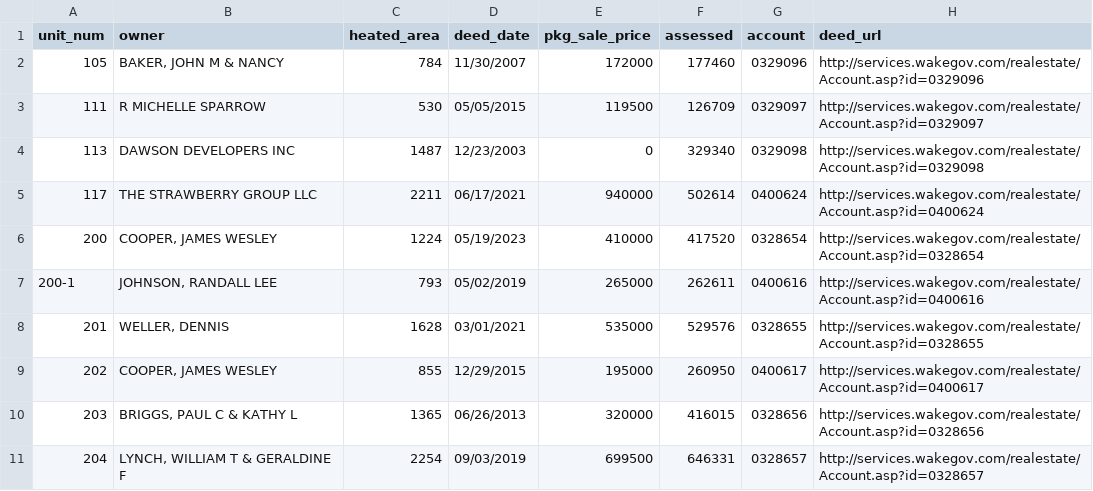
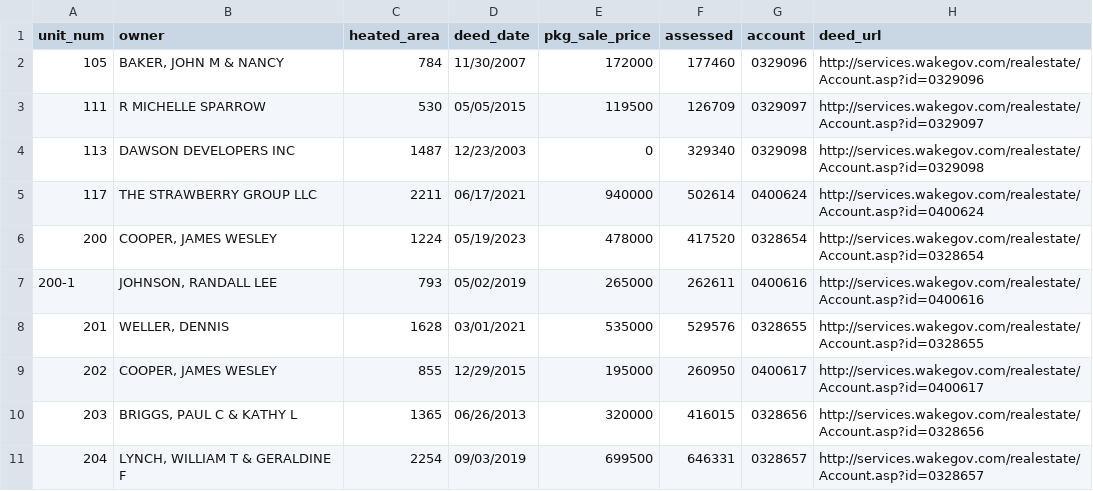
Before and after one commit to mfgering/dawson_deeds, a CSV file: reports/dawson.csv, drawn as a sheet; only a part is shown.

```diff
--- a/reports/dawson.csv
+++ b/reports/dawson.csv
@@ -5,3 +5,3 @@
 "117","THE STRAWBERRY GROUP LLC",2211,"06/17/2021",940000,502614,"0400624","http://services.wakegov.com/realestate/Account.asp?id=0400624"
-"200","COOPER, JAMES WESLEY",1224,"05/19/2023",410000,417520,"0328654","http://services.wakegov.com/realestate/Account.asp?id=0328654"
+"200","COOPER, JAMES WESLEY",1224,"05/19/2023",478000,417520,"0328654","http://services.wakegov.com/realestate/Account.asp?id=0328654"
 "200-1","JOHNSON, RANDALL LEE",793,"05/02/2019",265000,262611,"0400616","http://services.wakegov.com/realestate/Account.asp?id=0400616"
```
Also changed, not shown: 3 other files.
